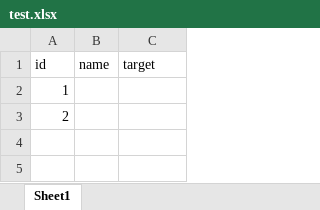
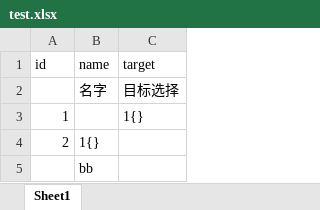
Before and after one commit to lowZoom/lujconfig, an Excel workbook: example/dat/excel/test.xlsx, sheet Sheet1, drawn as a sheet; values as stored, in another font and other column widths than the file's, no borders; addresses are those after the commit; the diff names each change by its address in the sheet, - before the commit and + after, or states it on an @@ line.

```diff
--- a/example/dat/excel/test.xlsx (sheet Sheet1)
+++ b/example/dat/excel/test.xlsx (sheet Sheet1)
+row 2:  | 名字 | 目标选择
-C3 (target): (empty)
+C3 (target): 1{}
-B4 (name): (empty)
+B4 (name): 1{}
+row 5:  | bb
```
Also changed, not shown: 3 other files.
